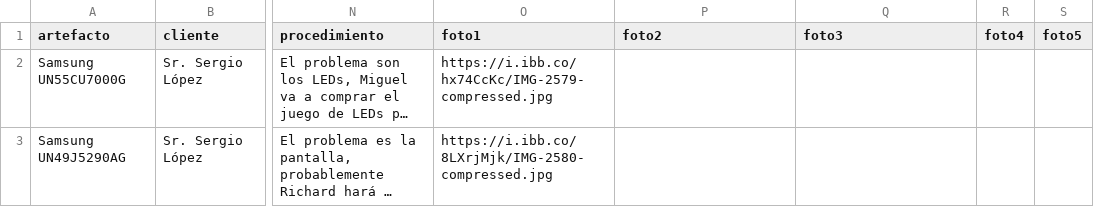
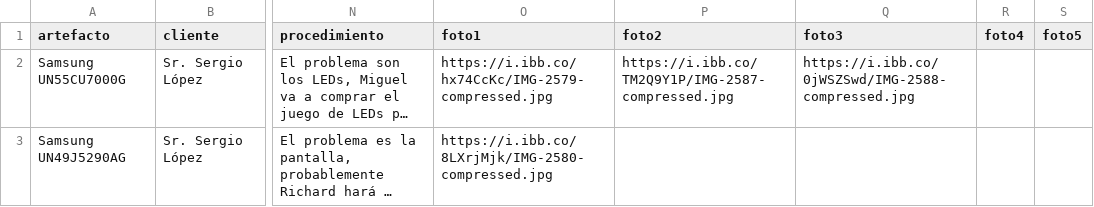
Before and after one commit to justintxu/repo, a CSV file: data/sertecpen.csv, drawn as a sheet; only a part is shown, gaps mark what is left out; long unchanged cells end in …; the diff names each change by its address in the sheet, - before the commit and + after, or states it on an @@ line.

Commit message:
Update data/sertecpen.csv

```diff
--- a/data/sertecpen.csv
+++ b/data/sertecpen.csv
-P2 (foto2): (empty)
+P2 (foto2): https://i.ibb.co/TM2Q9Y1P/IMG-2587-compressed.jpg
-Q2 (foto3): (empty)
+Q2 (foto3): https://i.ibb.co/0jWSZSwd/IMG-2588-compressed.jpg
```
